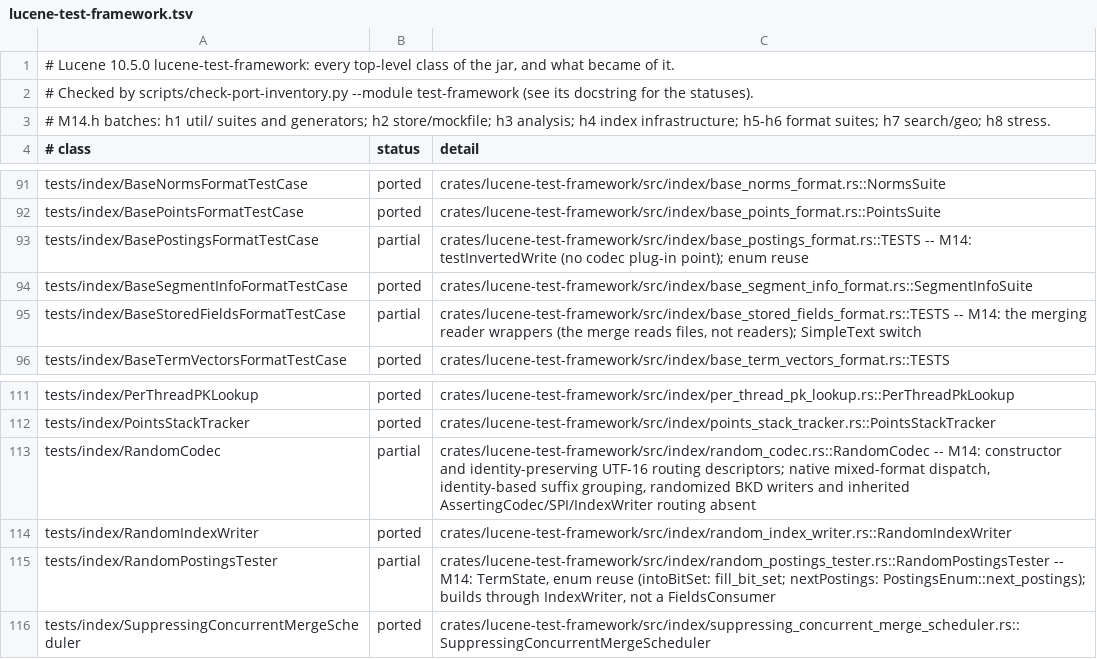
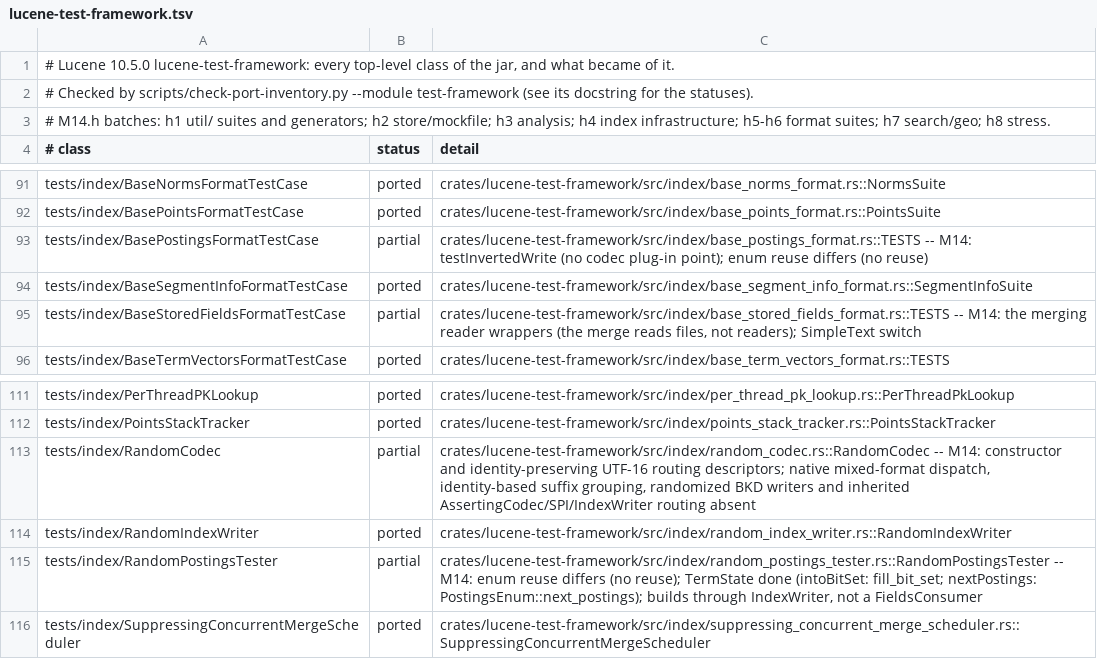
Before and after one commit to huyz0/lucene-rust, a TSV file: docs/inventory/lucene-test-framework.tsv, drawn as a sheet; only a part is shown, gaps mark what is left out.

```diff
--- a/docs/inventory/lucene-test-framework.tsv
+++ b/docs/inventory/lucene-test-framework.tsv
@@ -92,3 +92,3 @@ tests/index/BaseNormsFormatTestCase	ported	crates/lucene-test-framework/src/inde
 tests/index/BasePointsFormatTestCase	ported	crates/lucene-test-framework/src/index/base_points_format.rs::PointsSuite
-tests/index/BasePostingsFormatTestCase	partial	crates/lucene-test-framework/src/index/base_postings_format.rs::TESTS -- M14: testInvertedWrite (no codec plug-in point); enum reuse
+tests/index/BasePostingsFormatTestCase	partial	crates/lucene-test-framework/src/index/base_postings_format.rs::TESTS -- M14: testInvertedWrite (no codec plug-in point); enum reuse differs (no reuse)
 tests/index/BaseSegmentInfoFormatTestCase	ported	crates/lucene-test-framework/src/index/base_segment_info_format.rs::SegmentInfoSuite
@@ -114,3 +114,3 @@ tests/index/RandomCodec	partial	crates/lucene-test-framework/src/index/random_co
 tests/index/RandomIndexWriter	ported	crates/lucene-test-framework/src/index/random_index_writer.rs::RandomIndexWriter
-tests/index/RandomPostingsTester	partial	crates/lucene-test-framework/src/index/random_postings_tester.rs::RandomPostingsTester -- M14: TermState, enum reuse (intoBitSet: fill_bit_set; nextPostings: PostingsEnum::next_postings); builds through IndexWriter, not a FieldsConsumer
+tests/index/RandomPostingsTester	partial	crates/lucene-test-framework/src/index/random_postings_tester.rs::RandomPostingsTester -- M14: enum reuse differs (no reuse); TermState done (intoBitSet: fill_bit_set; nextPostings: PostingsEnum::next_postings); builds through IndexWriter, not a FieldsConsumer
 tests/index/SuppressingConcurrentMergeScheduler	ported	crates/lucene-test-framework/src/index/suppressing_concurrent_merge_scheduler.rs::SuppressingConcurrentMergeScheduler
```
Also changed, not shown: docs/inventory/lucene-core.tsv, 15 other files.
